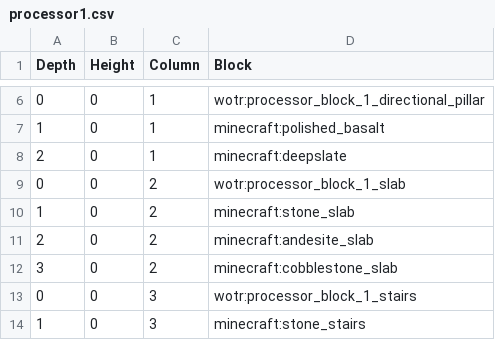
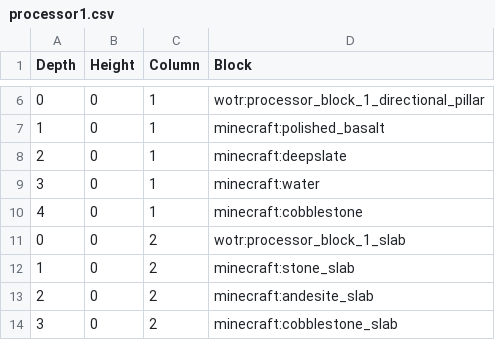
Before and after one commit to Bullzey/schematic_to_json_wotr, a CSV file: theme_mal/Blockcsv/processor1.csv, drawn as a sheet; only a part is shown, gaps mark what is left out; the shorter side is filled out with more unchanged rows; the diff names each change by its address in the sheet, - before the commit and + after, or states it on an @@ line.

```diff
--- a/theme_mal/Blockcsv/processor1.csv
+++ b/theme_mal/Blockcsv/processor1.csv
+row 9: 3 | 0 | 1 | minecraft:water
+row 10: 4 | 0 | 1 | minecraft:cobblestone
```
Also changed, not shown: theme_mal/BlockWeights/Processor1_blockWeights.csv, 6 other files.
